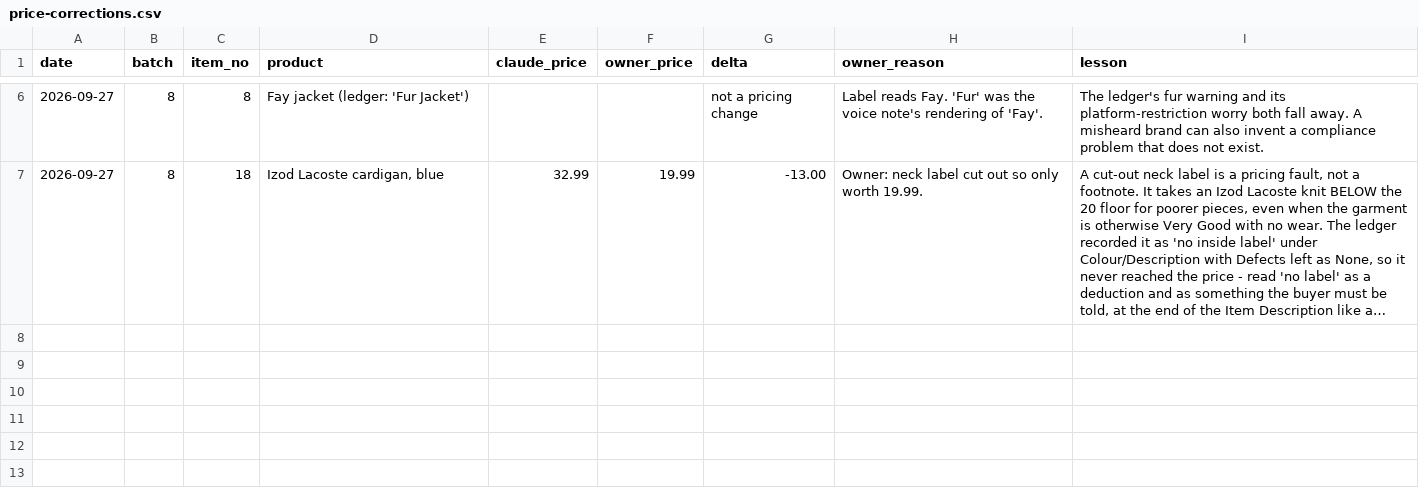
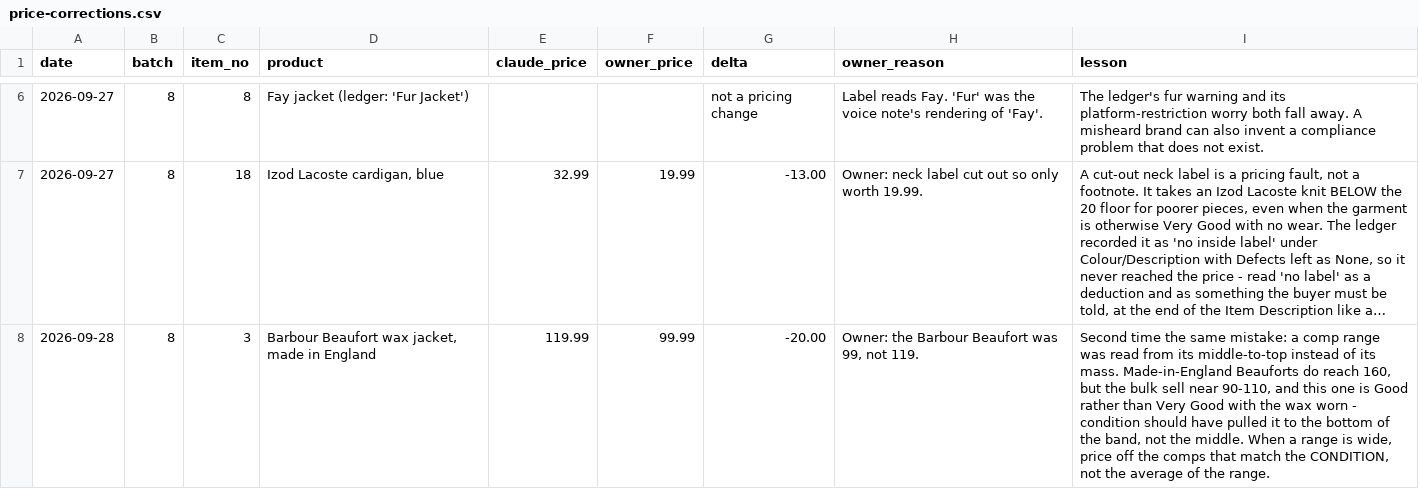
Before and after one commit to Mrwilson1882/Milltown-Archive, a CSV file: price-corrections.csv, drawn as a sheet; only a part is shown, gaps mark what is left out; long unchanged cells end in …; the diff names each change by its address in the sheet, - before the commit and + after, or states it on an @@ line.

```diff
--- a/price-corrections.csv
+++ b/price-corrections.csv
+row 8: 2026-09-28 | 8 | 3 | Barbour Beaufort wax jacket, made in England | 119.99 | 99.99 | -20.00 | Owner: the Barbour Beaufort was 99, not 119. | Second time the same mistake: a comp range was read from its middle-to-top instead of its mass. Made-in-England Beauforts do reach 160, but the bulk sell near 90-110, and this one is Good rather than Very Good with the wax worn - condition should have pulled it to the bottom of the band, not the middle. When a range is wide, price off the comps that match the CONDITION, not the average of the range.
```
Also changed, not shown: crosslist/batch-8/items.csv, 1 other file.
